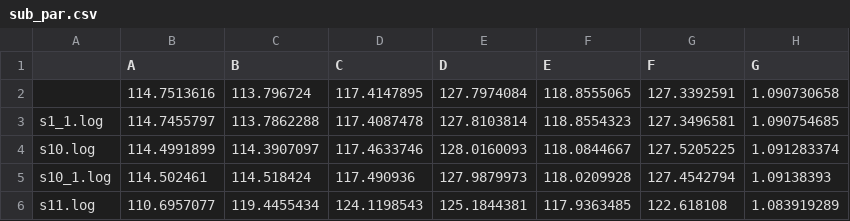
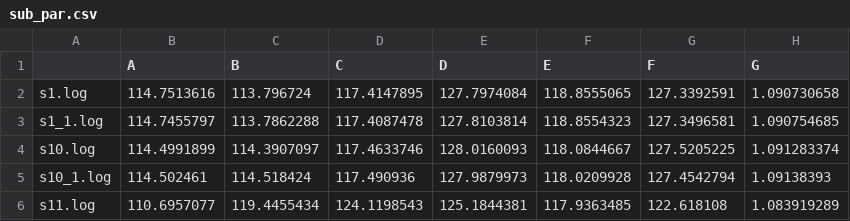
Before and after one commit to manajit-das/hello-world, a CSV file: sub_par.csv, drawn as a sheet; only a part is shown; the diff names each change by its address in the sheet, - before the commit and + after, or states it on an @@ line.

Commit message:
added s1.log again

```diff
--- a/sub_par.csv
+++ b/sub_par.csv
-A2: (empty)
+A2: s1.log
```
